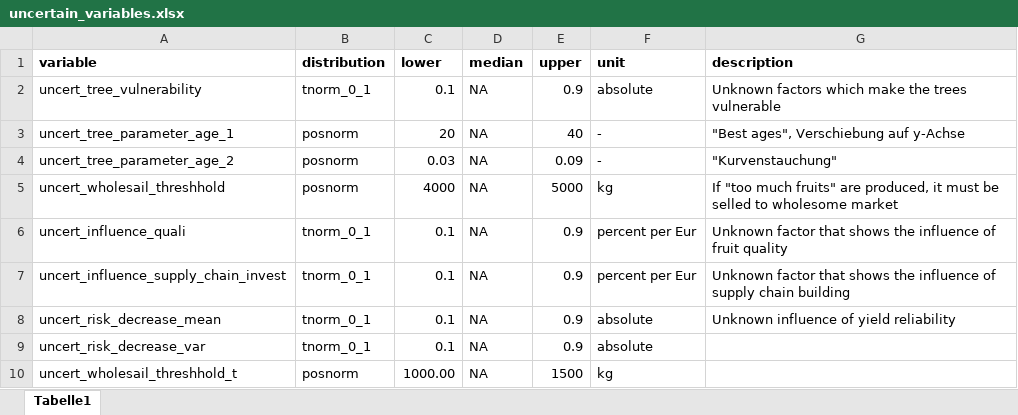
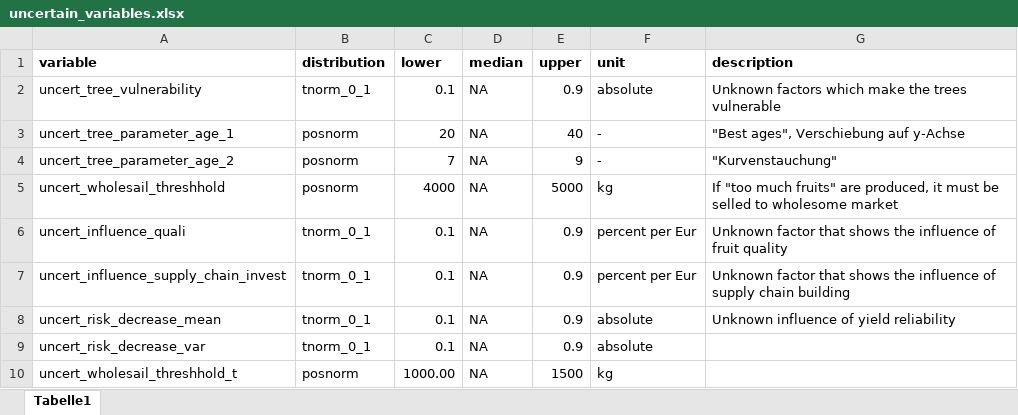
Before and after one commit to modhd/DA_agroforestry_orchard, an Excel workbook: Data/uncertain_variables.xlsx, sheet Tabelle1, drawn as a sheet; values as stored, in another font and other column widths than the file's, no borders; the diff names each change by its address in the sheet, - before the commit and + after, or states it on an @@ line.

```diff
--- a/Data/uncertain_variables.xlsx (sheet Tabelle1)
+++ b/Data/uncertain_variables.xlsx (sheet Tabelle1)
-C4 (lower): 0.03
+C4 (lower): 7
-E4 (upper): 0.09
+E4 (upper): 9
```
Also changed, not shown: Data/data_estimates.xlsx, 1 other file.
